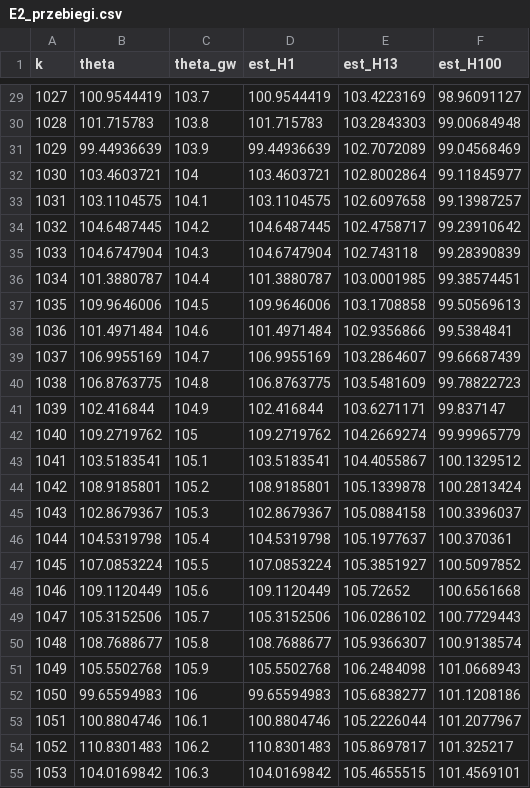
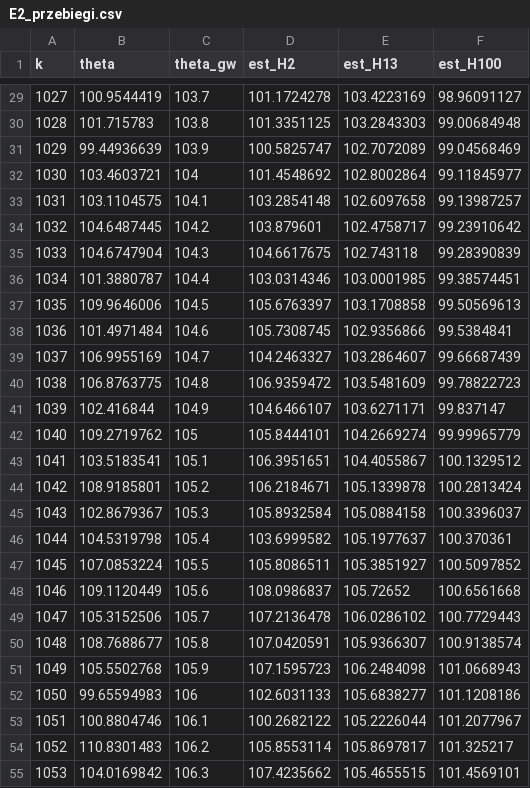
Before and after one commit to kuba-wlo/SA-P1, a CSV file: results/tables/E2_przebiegi.csv, drawn as a sheet; only a part is shown, gaps mark what is left out; the diff covers the shown part only.

```diff
--- a/results/tables/E2_przebiegi.csv
+++ b/results/tables/E2_przebiegi.csv
@@ -1 +1 @@
-k,theta,theta_gw,est_H1,est_H13,est_H100
+k,theta,theta_gw,est_H2,est_H13,est_H100
@@ -29,27 +29,27 @@ k,theta,theta_gw,est_H1,est_H13,est_H100
-1027,100.9544419,103.7,100.9544419,103.4223169,98.96091127
-1028,101.715783,103.8,101.715783,103.2843303,99.00684948
-1029,99.44936639,103.9,99.44936639,102.7072089,99.04568469
-1030,103.4603721,104,103.4603721,102.8002864,99.11845977
-1031,103.1104575,104.1,103.1104575,102.6097658,99.13987257
-1032,104.6487445,104.2,104.6487445,102.4758717,99.23910642
-1033,104.6747904,104.3,104.6747904,102.743118,99.28390839
-1034,101.3880787,104.4,101.3880787,103.0001985,99.38574451
-1035,109.9646006,104.5,109.9646006,103.1708858,99.50569613
-1036,101.4971484,104.6,101.4971484,102.9356866,99.5384841
-1037,106.9955169,104.7,106.9955169,103.2864607,99.66687439
-1038,106.8763775,104.8,106.8763775,103.5481609,99.78822723
-1039,102.416844,104.9,102.416844,103.6271171,99.837147
-1040,109.2719762,105,109.2719762,104.2669274,99.99965779
-1041,103.5183541,105.1,103.5183541,104.4055867,100.1329512
-1042,108.9185801,105.2,108.9185801,105.1339878,100.2813424
-1043,102.8679367,105.3,102.8679367,105.0884158,100.3396037
-1044,104.5319798,105.4,104.5319798,105.1977637,100.370361
-1045,107.0853224,105.5,107.0853224,105.3851927,100.5097852
-1046,109.1120449,105.6,109.1120449,105.72652,100.6561668
-1047,105.3152506,105.7,105.3152506,106.0286102,100.7729443
-1048,108.7688677,105.8,108.7688677,105.9366307,100.9138574
-1049,105.5502768,105.9,105.5502768,106.2484098,101.0668943
-1050,99.65594983,106,99.65594983,105.6838277,101.1208186
-1051,100.8804746,106.1,100.8804746,105.2226044,101.2077967
-1052,110.8301483,106.2,110.8301483,105.8697817,101.325217
-1053,104.0169842,106.3,104.0169842,105.4655515,101.4569101
+1027,100.9544419,103.7,101.1724278,103.4223169,98.96091127
+1028,101.715783,103.8,101.3351125,103.2843303,99.00684948
+1029,99.44936639,103.9,100.5825747,102.7072089,99.04568469
+1030,103.4603721,104,101.4548692,102.8002864,99.11845977
+1031,103.1104575,104.1,103.2854148,102.6097658,99.13987257
+1032,104.6487445,104.2,103.879601,102.4758717,99.23910642
+1033,104.6747904,104.3,104.6617675,102.743118,99.28390839
+1034,101.3880787,104.4,103.0314346,103.0001985,99.38574451
+1035,109.9646006,104.5,105.6763397,103.1708858,99.50569613
+1036,101.4971484,104.6,105.7308745,102.9356866,99.5384841
+1037,106.9955169,104.7,104.2463327,103.2864607,99.66687439
+1038,106.8763775,104.8,106.9359472,103.5481609,99.78822723
+1039,102.416844,104.9,104.6466107,103.6271171,99.837147
+1040,109.2719762,105,105.8444101,104.2669274,99.99965779
+1041,103.5183541,105.1,106.3951651,104.4055867,100.1329512
+1042,108.9185801,105.2,106.2184671,105.1339878,100.2813424
+1043,102.8679367,105.3,105.8932584,105.0884158,100.3396037
+1044,104.5319798,105.4,103.6999582,105.1977637,100.370361
+1045,107.0853224,105.5,105.8086511,105.3851927,100.5097852
+1046,109.1120449,105.6,108.0986837,105.72652,100.6561668
+1047,105.3152506,105.7,107.2136478,106.0286102,100.7729443
+1048,108.7688677,105.8,107.0420591,105.9366307,100.9138574
+1049,105.5502768,105.9,107.1595723,106.2484098,101.0668943
+1050,99.65594983,106,102.6031133,105.6838277,101.1208186
+1051,100.8804746,106.1,100.2682122,105.2226044,101.2077967
+1052,110.8301483,106.2,105.8553114,105.8697817,101.325217
+1053,104.0169842,106.3,107.4235662,105.4655515,101.4569101
```
Also changed, not shown: 123 edited cells elsewhere in this file, 4 other files.
